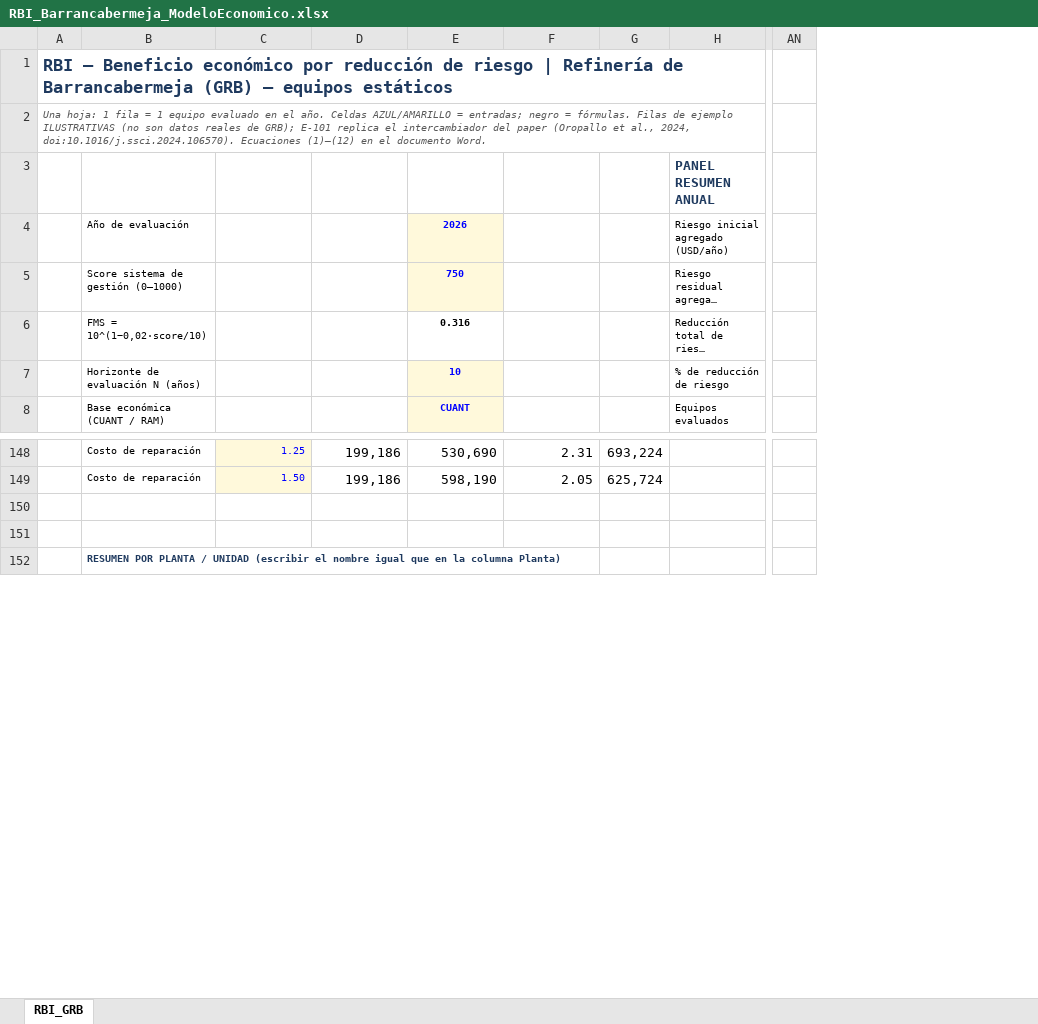
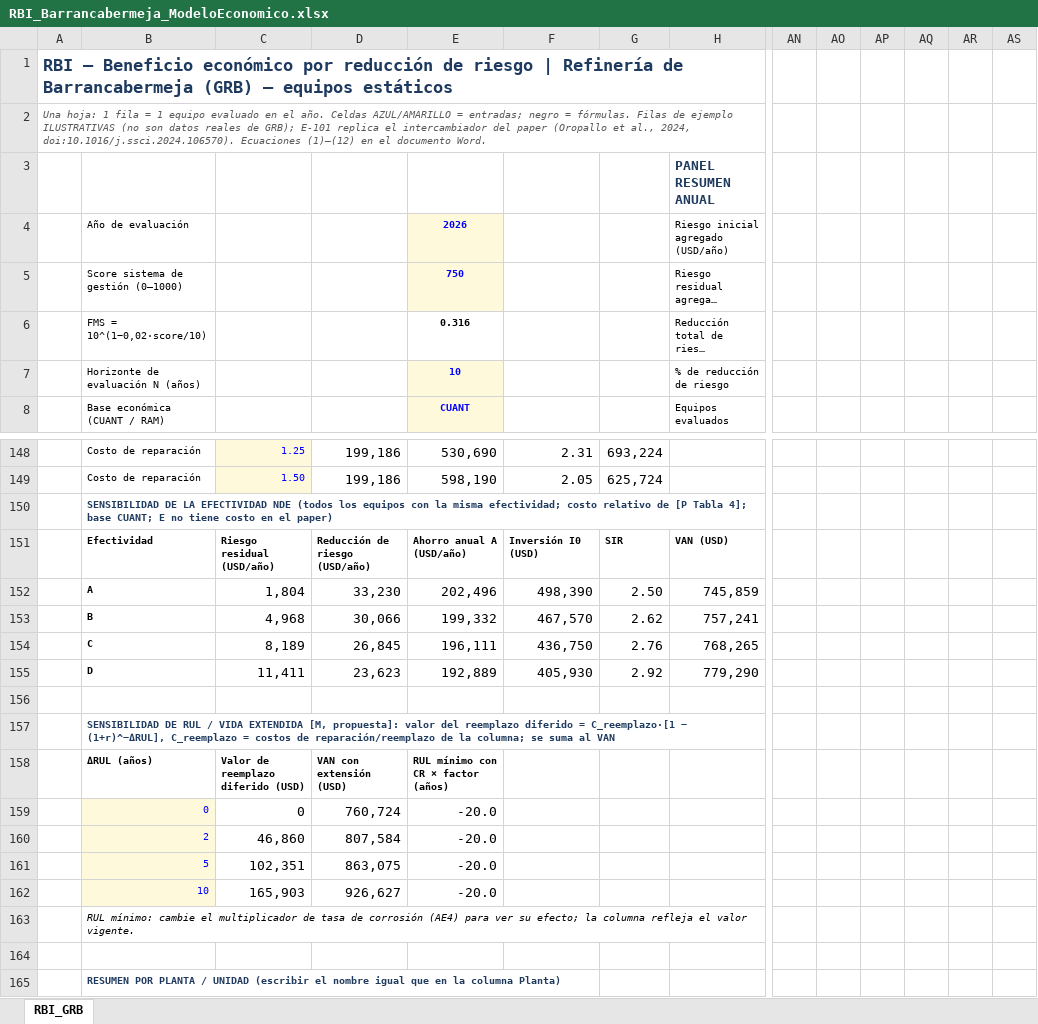
Before and after one commit to RAULGONZALEZ12345/Python__MonteCarloMethodInMaterialScience, an Excel workbook: RBI_Barrancabermeja/RBI_Barrancabermeja_ModeloEconomico.xlsx, sheet RBI_GRB, drawn as a sheet; only a part is shown, gaps mark what is left out; long unchanged cells end in …; values as stored, in another font and other column widths than the file's, no borders; charts and pictures not drawn; rows hold the shown columns only; the diff covers the shown part only; the diff names each change by its address in the sheet, - before the commit and + after, or states it on an @@ line.

```diff
--- a/RBI_Barrancabermeja/RBI_Barrancabermeja_ModeloEconomico.xlsx (sheet RBI_GRB)
+++ b/RBI_Barrancabermeja/RBI_Barrancabermeja_ModeloEconomico.xlsx (sheet RBI_GRB)
+column AO, empty
+column AP, empty
+column AQ, empty
+column AR, empty
+column AS, empty
+row 150:  | SENSIBILIDAD DE LA EFECTIVIDAD NDE (todos los equipos con la misma efectividad; costo relativo de [P Tabla 4]; base CUANT; E no tiene costo en el paper)
+row 151:  | Efectividad | Riesgo residual (USD/año) | Reducción de riesgo (USD/año) | Ahorro anual A (USD/año) | Inversión I0 (USD) | SIR | VAN (USD)
+row 152:  | A | 1,804 | 33,230 | 202,496 | 498,390 | 2.50 | 745,859
+row 153:  | B | 4,968 | 30,066 | 199,332 | 467,570 | 2.62 | 757,241
+row 154:  | C | 8,189 | 26,845 | 196,111 | 436,750 | 2.76 | 768,265
+row 155:  | D | 11,411 | 23,623 | 192,889 | 405,930 | 2.92 | 779,290
+row 157:  | SENSIBILIDAD DE RUL / VIDA EXTENDIDA [M, propuesta]: valor del reemplazo diferido = C_reemplazo·[1 − (1+r)^−ΔRUL], C_reemplazo = costos de reparación/reemplazo de la columna; se suma al VAN
+row 158:  | ΔRUL (años) | Valor de reemplazo diferido (USD) | VAN con extensión (USD) | RUL mínimo con CR × factor (años)
+row 159:  | 0 | 0 | 760,724 | -20.0
+row 160:  | 2 | 46,860 | 807,584 | -20.0
+row 161:  | 5 | 102,351 | 863,075 | -20.0
+row 162:  | 10 | 165,903 | 926,627 | -20.0
+row 163:  | RUL mínimo: cambie el multiplicador de tasa de corrosión (AE4) para ver su efecto; la columna refleja el valor vigente.
```
Also changed, not shown: 6 edited cells and cell formats elsewhere in this sheet, formulas that keep their value, charts or pictures, 2 other files.
